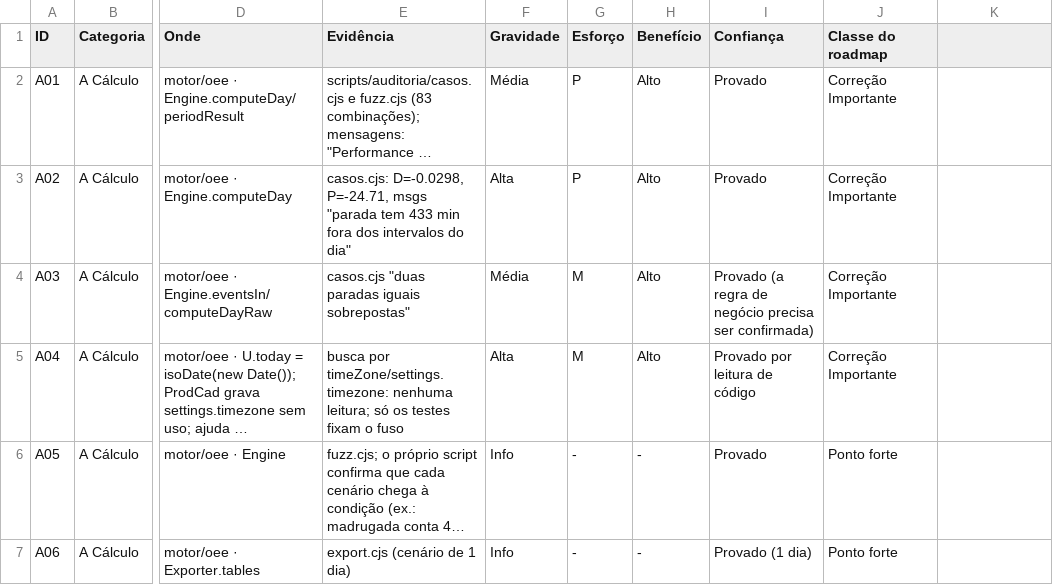
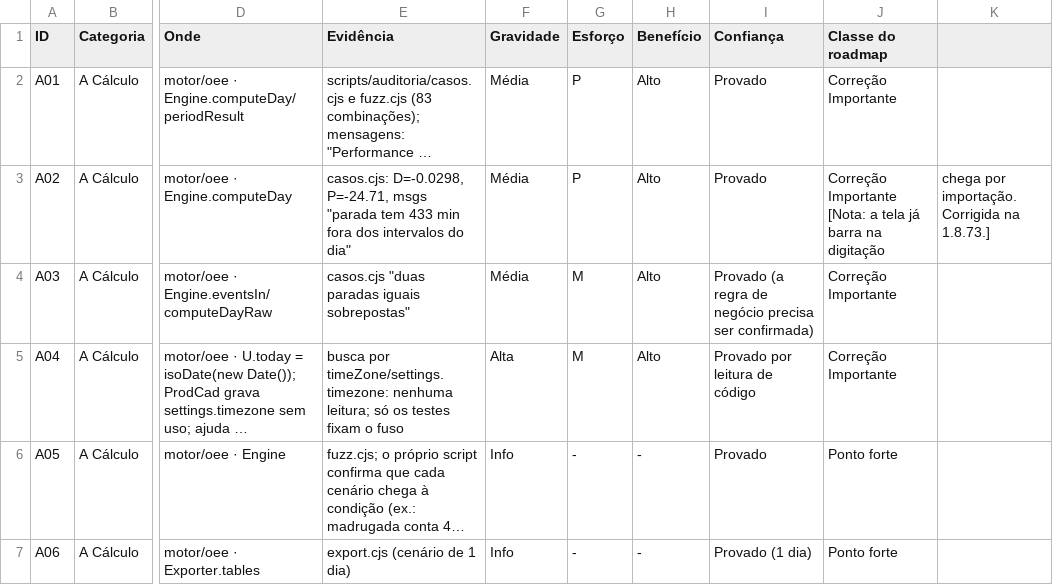
Before and after one commit to portelarwh/vacutainer, a CSV file: Relatórios Atualizações/2026-11-26-auditoria-agente-dev.csv, drawn as a sheet; only a part is shown, gaps mark what is left out; long unchanged cells end in …; the diff names each change by its address in the sheet, - before the commit and + after, or states it on an @@ line.

```diff
--- a/Relatórios Atualizações/2026-11-26-auditoria-agente-dev.csv
+++ b/Relatórios Atualizações/2026-11-26-auditoria-agente-dev.csv
-F3 (Gravidade): Alta
+F3 (Gravidade): Média
-J3 (Classe do roadmap): Correção Importante
+J3 (Classe do roadmap): Correção Importante [Nota: a tela já barra na digitação
-K3: (empty)
+K3: chega por importação. Corrigida na 1.8.73.]
```
Also changed, not shown: 8 other files.
